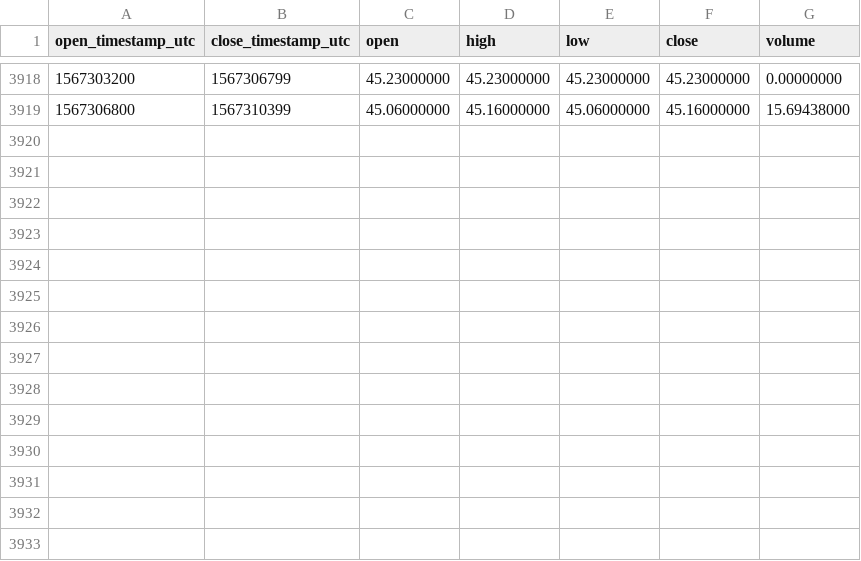
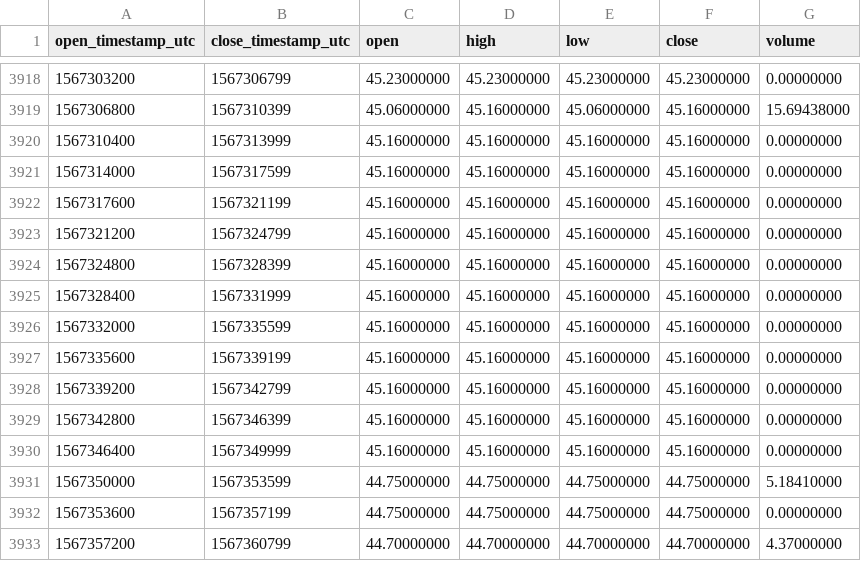
Before and after one commit to cryptobigbro/binance-ZECTUSD, a CSV file: binance-ZECTUSD-1h.csv, drawn as a sheet; only a part is shown, gaps mark what is left out.

Commit message:
Update OHLCV data.

```diff
--- a/binance-ZECTUSD-1h.csv
+++ b/binance-ZECTUSD-1h.csv
@@ -3919 +3919,15 @@ open_timestamp_utc,close_timestamp_utc,open,high,low,close,volume
 1567306800,1567310399,45.06000000,45.16000000,45.06000000,45.16000000,15.69438000
+1567310400,1567313999,45.16000000,45.16000000,45.16000000,45.16000000,0.00000000
+1567314000,1567317599,45.16000000,45.16000000,45.16000000,45.16000000,0.00000000
+1567317600,1567321199,45.16000000,45.16000000,45.16000000,45.16000000,0.00000000
+1567321200,1567324799,45.16000000,45.16000000,45.16000000,45.16000000,0.00000000
+1567324800,1567328399,45.16000000,45.16000000,45.16000000,45.16000000,0.00000000
+1567328400,1567331999,45.16000000,45.16000000,45.16000000,45.16000000,0.00000000
+1567332000,1567335599,45.16000000,45.16000000,45.16000000,45.16000000,0.00000000
+1567335600,1567339199,45.16000000,45.16000000,45.16000000,45.16000000,0.00000000
+1567339200,1567342799,45.16000000,45.16000000,45.16000000,45.16000000,0.00000000
+1567342800,1567346399,45.16000000,45.16000000,45.16000000,45.16000000,0.00000000
+1567346400,1567349999,45.16000000,45.16000000,45.16000000,45.16000000,0.00000000
+1567350000,1567353599,44.75000000,44.75000000,44.75000000,44.75000000,5.18410000
+1567353600,1567357199,44.75000000,44.75000000,44.75000000,44.75000000,0.00000000
+1567357200,1567360799,44.70000000,44.70000000,44.70000000,44.70000000,4.37000000
```
